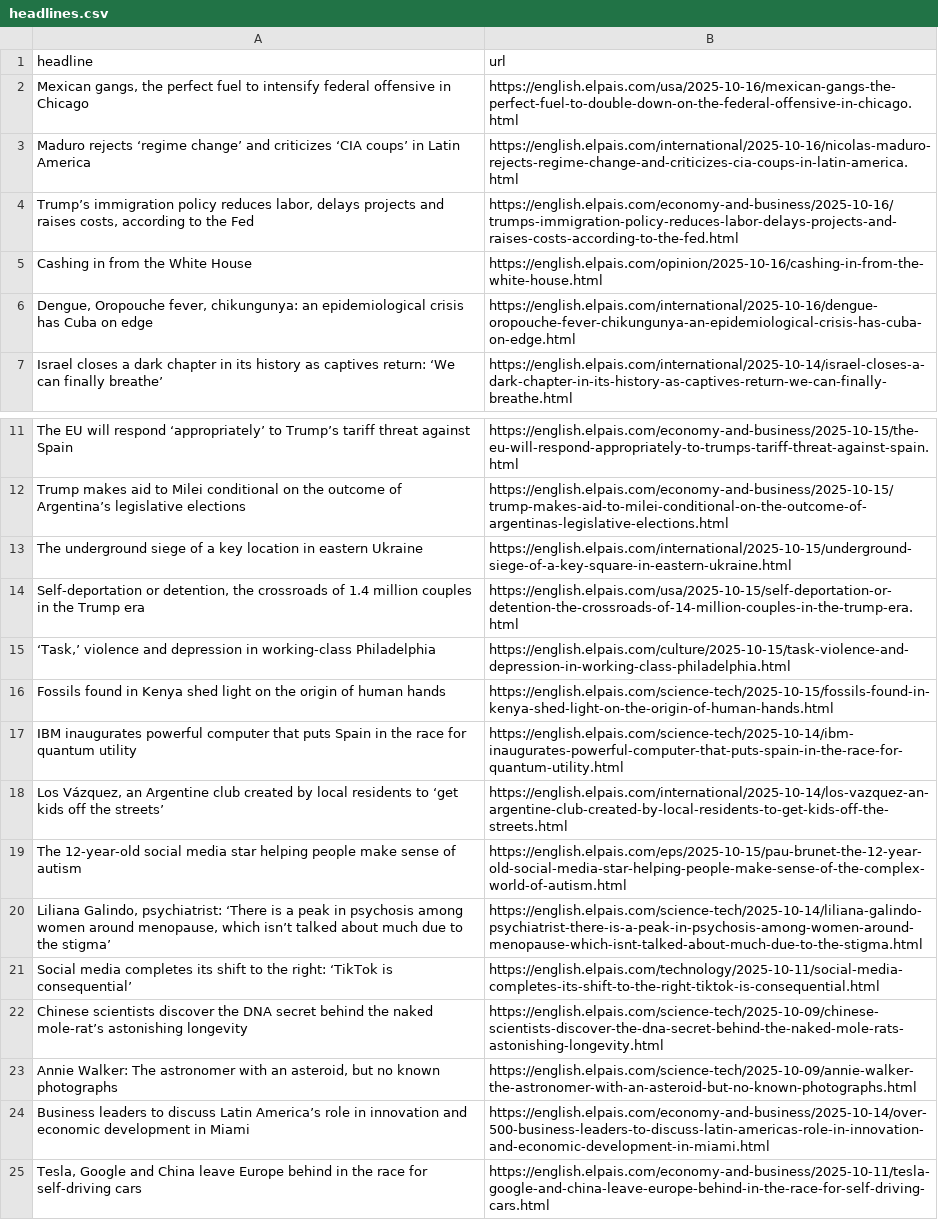
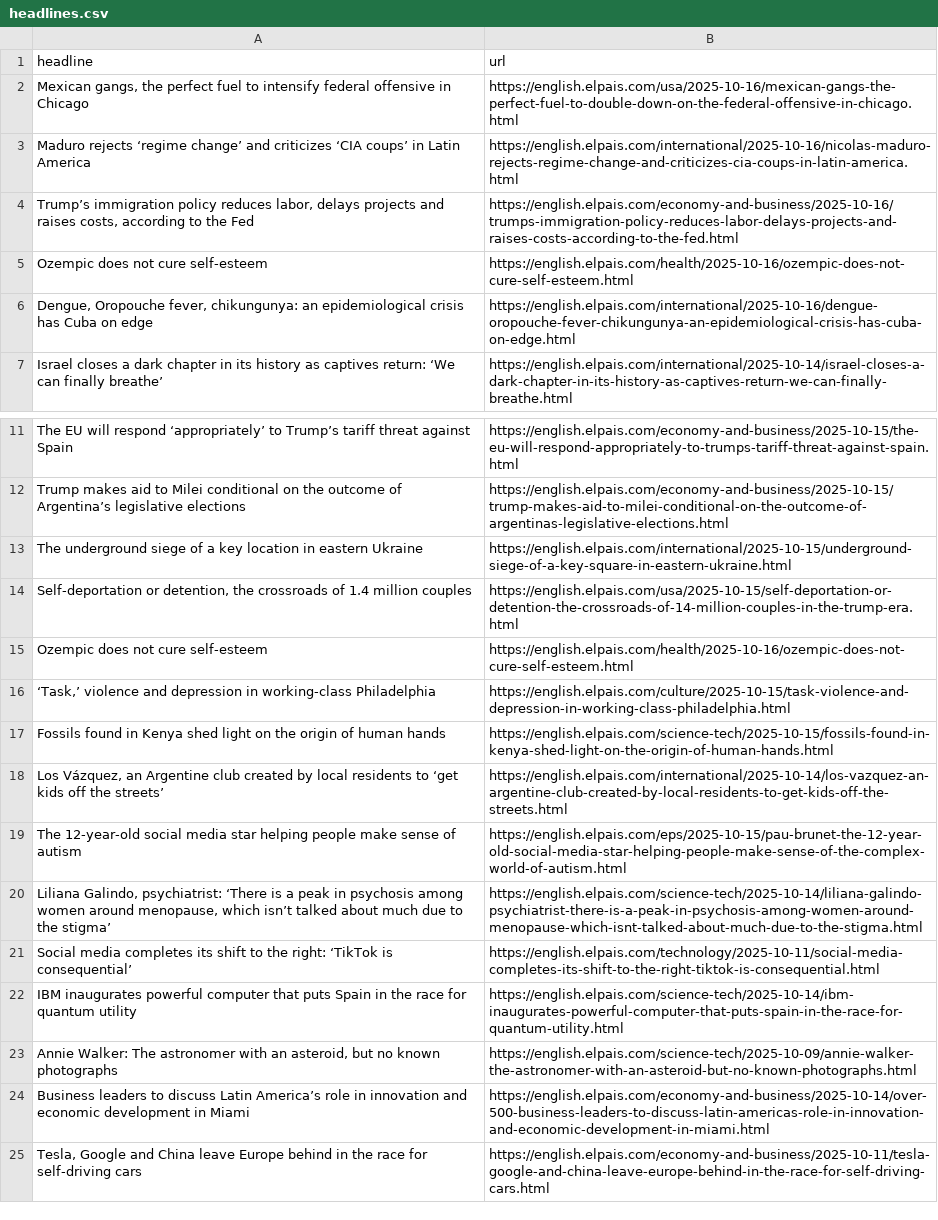
Before and after one commit to LisaMEckardt/el-pais-autoscraper, a CSV file: headlines.csv, drawn as a sheet; only a part is shown, gaps mark what is left out.

```diff
--- a/headlines.csv
+++ b/headlines.csv
@@ -4,3 +4,3 @@ Maduro rejects ‘regime change’ and criticizes ‘CIA coups’ in Latin Ameri
 "Trump’s immigration policy reduces labor, delays projects and raises costs, according to the Fed ",https://english.elpais.com/economy-and-business/2025-10-16/trumps-immigration-policy-reduces-labor-delays-projects-and-raises-costs-according-to-the-fed.html
-Cashing in from the White House,https://english.elpais.com/opinion/2025-10-16/cashing-in-from-the-white-house.html
+Ozempic does not cure self-esteem,https://english.elpais.com/health/2025-10-16/ozempic-does-not-cure-self-esteem.html
 "Dengue, Oropouche fever, chikungunya: an epidemiological crisis has Cuba on edge",https://english.elpais.com/international/2025-10-16/dengue-oropouche-fever-chikungunya-an-epidemiological-crisis-has-cuba-on-edge.html
@@ -13,6 +13,6 @@ Trump makes aid to Milei conditional on the outcome of Argentina’s legislative
 The underground siege of a key location in eastern Ukraine,https://english.elpais.com/international/2025-10-15/underground-siege-of-a-key-square-in-eastern-ukraine.html
-"Self-deportation or detention, the crossroads of 1.4 million couples in the Trump era",https://english.elpais.com/usa/2025-10-15/self-deportation-or-detention-the-crossroads-of-14-million-couples-in-the-trump-era.html
+"Self-deportation or detention, the crossroads of 1.4 million couples ",https://english.elpais.com/usa/2025-10-15/self-deportation-or-detention-the-crossroads-of-14-million-couples-in-the-trump-era.html
+Ozempic does not cure self-esteem,https://english.elpais.com/health/2025-10-16/ozempic-does-not-cure-self-esteem.html
 "‘Task,’ violence and depression in working-class Philadelphia",https://english.elpais.com/culture/2025-10-15/task-violence-and-depression-in-working-class-philadelphia.html
 Fossils found in Kenya shed light on the origin of human hands,https://english.elpais.com/science-tech/2025-10-15/fossils-found-in-kenya-shed-light-on-the-origin-of-human-hands.html
-IBM inaugurates powerful computer that puts Spain in the race for quantum utility,https://english.elpais.com/science-tech/2025-10-14/ibm-inaugurates-powerful-computer-that-puts-spain-in-the-race-for-quantum-utility.html
 "Los Vázquez, an Argentine club created by local residents to ‘get kids off the streets’ ",https://english.elpais.com/international/2025-10-14/los-vazquez-an-argentine-club-created-by-local-residents-to-get-kids-off-the-streets.html
@@ -21,3 +21,3 @@ The 12-year-old social media star helping people make sense of autism,https://en
 Social media completes its shift to the right: ‘TikTok is consequential’,https://english.elpais.com/technology/2025-10-11/social-media-completes-its-shift-to-the-right-tiktok-is-consequential.html
-Chinese scientists discover the DNA secret behind the naked mole-rat’s astonishing longevity,https://english.elpais.com/science-tech/2025-10-09/chinese-scientists-discover-the-dna-secret-behind-the-naked-mole-rats-astonishing-longevity.html
+IBM inaugurates powerful computer that puts Spain in the race for quantum utility,https://english.elpais.com/science-tech/2025-10-14/ibm-inaugurates-powerful-computer-that-puts-spain-in-the-race-for-quantum-utility.html
 "Annie Walker: The astronomer with an asteroid, but no known photographs",https://english.elpais.com/science-tech/2025-10-09/annie-walker-the-astronomer-with-an-asteroid-but-no-known-photographs.html
```
